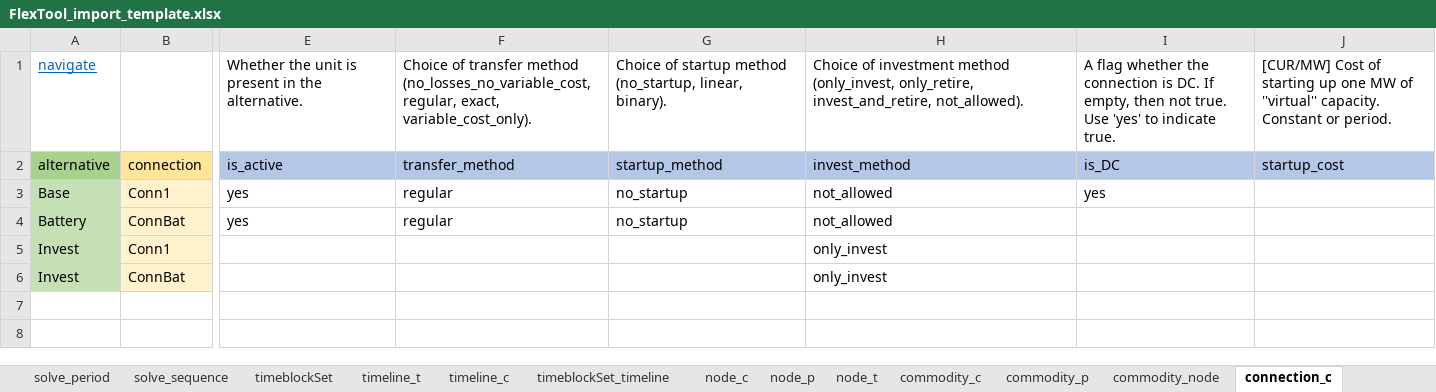
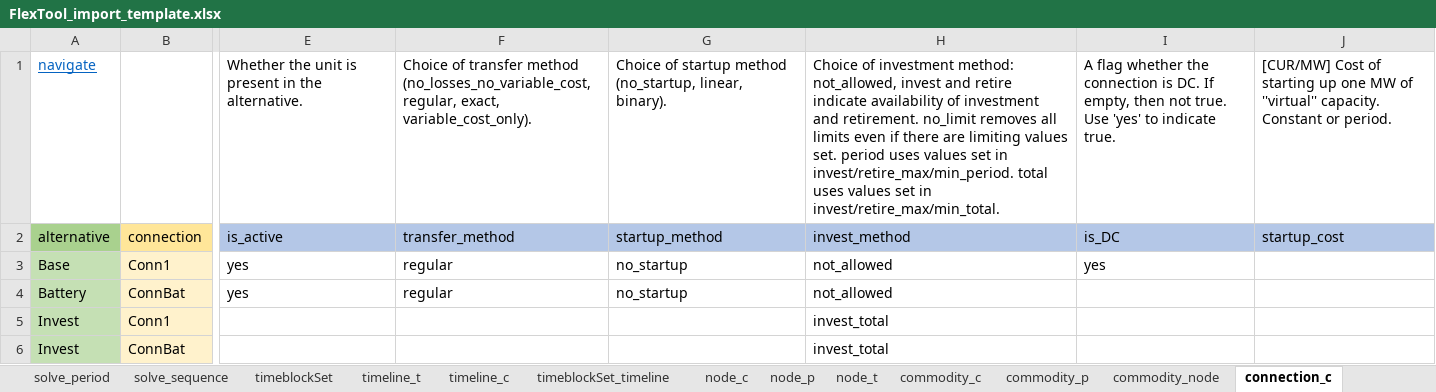
Before and after one commit to irena-flextool/flextool, an Excel workbook: FlexTool_import_template.xlsx, sheet connection_c, drawn as a sheet; only a part is shown, gaps mark what is left out; values as stored, in another font and other column widths than the file's, no borders; charts and pictures not drawn; the diff names each change by its address in the sheet, - before the commit and + after, or states it on an @@ line.

Commit message:
Add new investment methods. Fix group based investments and add the new methods there too. Add HiGHS parameter choices (presolve, method and parallel).

```diff
--- a/FlexTool_import_template.xlsx (sheet connection_c)
+++ b/FlexTool_import_template.xlsx (sheet connection_c)
-H1: …of investment method (only_invest, only_retire, invest_and_retire, not_allowed).
+H1: …of investment method: not_allowed, invest and retire indicate availability of investment and retirement. no_limit removes all limits even if there are limiting values set. period uses values set in invest/retire_max/min_period. total uses values set in invest/retire_max/min_total.
-H5:H6: only_invest
+H5:H6: invest_total
```
Also changed, not shown: sheet solve_sequence, sheet version, sheet group_c, sheet unit_c, sheet node_c, charts or pictures, 9 other files.
